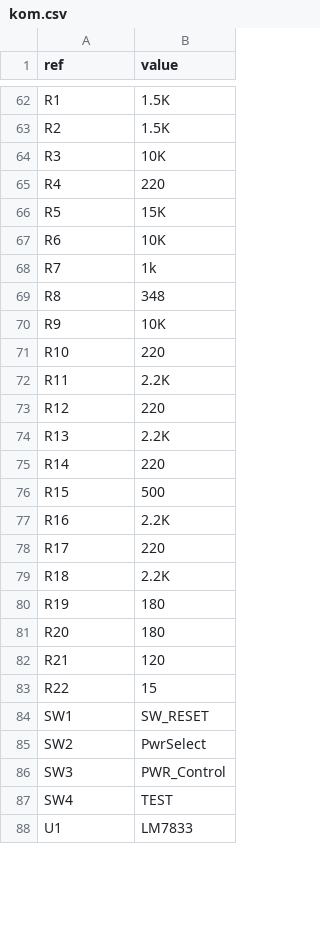
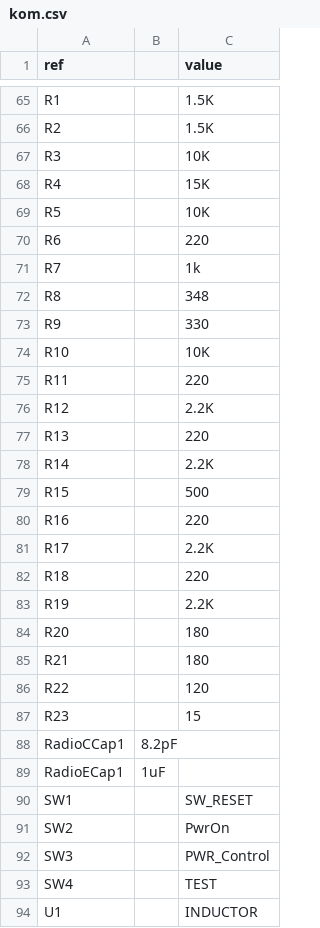
Before and after one commit to svilches/kom, a CSV file: hw/brd/kom.csv, drawn as a sheet; only a part is shown, gaps mark what is left out; addresses are those after the commit; the diff covers the shown part only; the diff names each change by its address in the sheet, - before the commit and + after, or states it on an @@ line.

```diff
--- a/hw/brd/kom.csv
+++ b/hw/brd/kom.csv
+column B, empty
-C68 (value): 220
+C68 (value): 15K
-C69 (value): 15K
+C69 (value): 10K
-C70 (value): 10K
+C70 (value): 220
-C73 (value): 10K
+C73 (value): 330
-C74 (value): 220
+C74 (value): 10K
-C75 (value): 2.2K
+C75 (value): 220
-C76 (value): 220
+C76 (value): 2.2K
-C77 (value): 2.2K
+C77 (value): 220
-C78 (value): 220
+C78 (value): 2.2K
-C80 (value): 2.2K
+C80 (value): 220
-C81 (value): 220
+C81 (value): 2.2K
-C82 (value): 2.2K
+C82 (value): 220
-C83 (value): 180
+C83 (value): 2.2K
-C85 (value): 120
+C85 (value): 180
-C86 (value): 15
+C86 (value): 120
+row 87: R23 |  | 15
+row 88: RadioCCap1 | 8.2pF
+row 89: RadioECap1 | 1uF
-C91 (value): PwrSelect
+C91 (value): PwrOn
-C94 (value): LM7833
+C94 (value): INDUCTOR
```
Also changed, not shown: 14 added rows, 9 removed rows and 17 edited cells elsewhere in this file, 3 other files.
